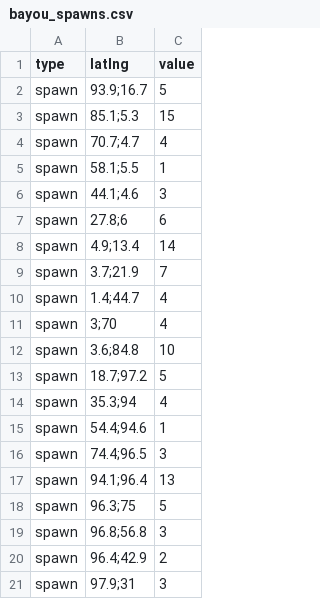
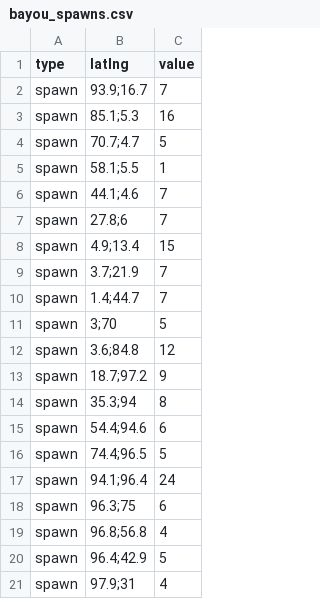
Before and after one commit to UrsusSalificus/Hunt-Showdown-Interactive-Maps, a CSV file: maps/bayou/bayou_spawns.csv, drawn as a sheet.

```diff
--- a/maps/bayou/bayou_spawns.csv
+++ b/maps/bayou/bayou_spawns.csv
@@ -1,21 +1,21 @@
 type,latlng,value
-spawn,93.9;16.7,5
-spawn,85.1;5.3,15
-spawn,70.7;4.7,4
+spawn,93.9;16.7,7
+spawn,85.1;5.3,16
+spawn,70.7;4.7,5
 spawn,58.1;5.5,1
-spawn,44.1;4.6,3
-spawn,27.8;6,6
-spawn,4.9;13.4,14
+spawn,44.1;4.6,7
+spawn,27.8;6,7
+spawn,4.9;13.4,15
 spawn,3.7;21.9,7
-spawn,1.4;44.7,4
-spawn,3;70,4
-spawn,3.6;84.8,10
-spawn,18.7;97.2,5
-spawn,35.3;94,4
-spawn,54.4;94.6,1
-spawn,74.4;96.5,3
-spawn,94.1;96.4,13
-spawn,96.3;75,5
-spawn,96.8;56.8,3
-spawn,96.4;42.9,2
-spawn,97.9;31,3
+spawn,1.4;44.7,7
+spawn,3;70,5
+spawn,3.6;84.8,12
+spawn,18.7;97.2,9
+spawn,35.3;94,8
+spawn,54.4;94.6,6
+spawn,74.4;96.5,5
+spawn,94.1;96.4,24
+spawn,96.3;75,6
+spawn,96.8;56.8,4
+spawn,96.4;42.9,5
+spawn,97.9;31,4
```
Also changed, not shown: maps/delta/delta_spawns.csv.
